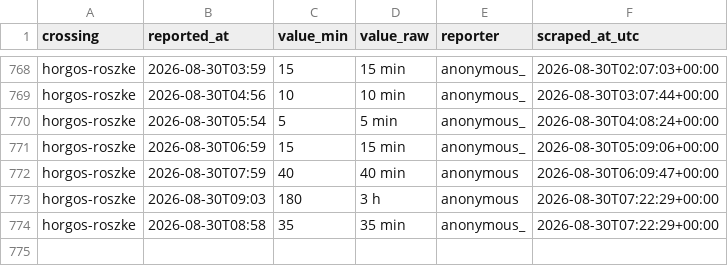
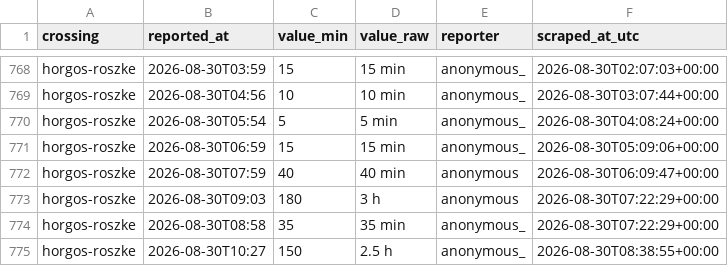
Before and after one commit to brankojosipovic/border-wait, a CSV file: data/horgos-roszke.csv, drawn as a sheet; only a part is shown, gaps mark what is left out.

```diff
--- a/data/horgos-roszke.csv
+++ b/data/horgos-roszke.csv
@@ -774 +774,2 @@ horgos-roszke,2026-08-30T09:03,180,3 h,anonymous,2026-08-30T07:22:29+00:00
 horgos-roszke,2026-08-30T08:58,35,35 min,anonymous_,2026-08-30T07:22:29+00:00
+horgos-roszke,2026-08-30T10:27,150,2.5 h,anonymous_,2026-08-30T08:38:55+00:00
```
Also changed, not shown: data/bajakovo-batrovci.csv, data/evzoni-bogorodica.csv, 2 other files.
